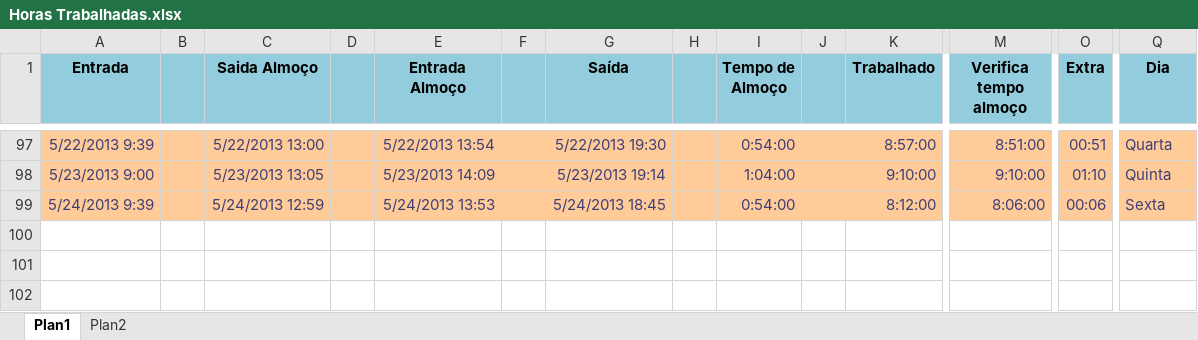
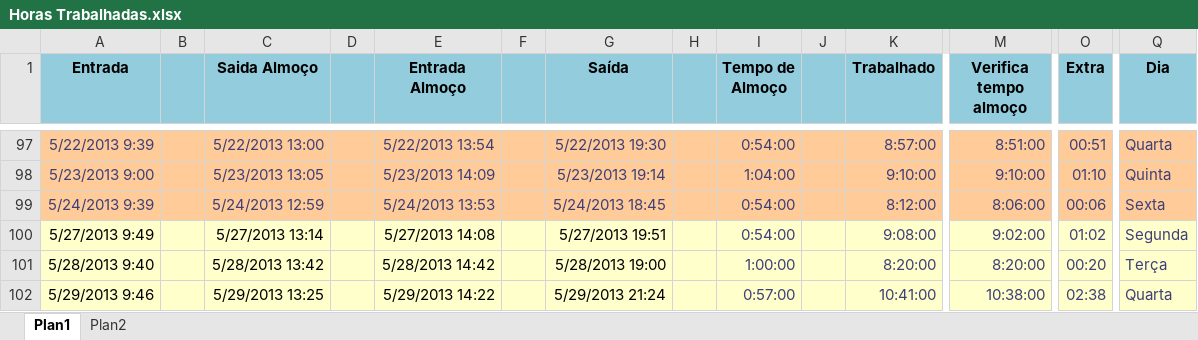
Before and after one commit to Zoyo/arquivos-gerais, an Excel workbook: Horas Trabalhadas.xlsx, sheet Plan1, drawn as a sheet; only a part is shown, gaps mark what is left out; values as stored, in another font and other column widths than the file's, no borders; rows hold the shown columns only; the diff names each change by its address in the sheet, - before the commit and + after, or states it on an @@ line.

Commit message:
Atualização.

```diff
--- a/Horas Trabalhadas.xlsx (sheet Plan1)
+++ b/Horas Trabalhadas.xlsx (sheet Plan1)
+row 100: 5/27/2013 9:49 |  | 5/27/2013 13:14 |  | 5/27/2013 14:08 |  | 5/27/2013 19:51 |  | 0:54:00 |  | 9:08:00 | 9:02:00 | 01:02 | Segunda
+row 101: 5/28/2013 9:40 |  | 5/28/2013 13:42 |  | 5/28/2013 14:42 |  | 5/28/2013 19:00 |  | 1:00:00 |  | 8:20:00 | 8:20:00 | 00:20 | Terça
+row 102: 5/29/2013 9:46 |  | 5/29/2013 13:25 |  | 5/29/2013 14:22 |  | 5/29/2013 21:24 |  | 0:57:00 |  | 10:41:00 | 10:38:00 | 02:38 | Quarta
```
